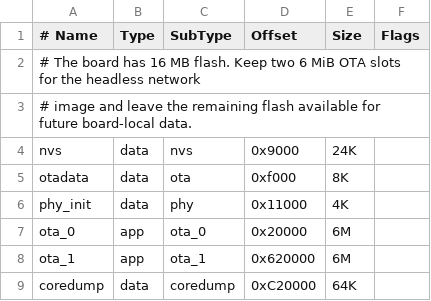
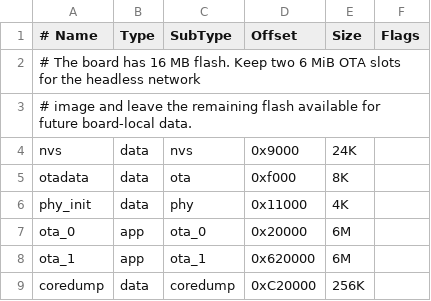
Before and after one commit to MaxRink/furble, a CSV file: partitions_waveshare_s3_eth.csv, drawn as a sheet.

```diff
--- a/partitions_waveshare_s3_eth.csv
+++ b/partitions_waveshare_s3_eth.csv
@@ -8,2 +8,2 @@ ota_0,    app,  ota_0,   0x20000,  6M,
 ota_1,    app,  ota_1,   0x620000, 6M,
-coredump, data, coredump, 0xC20000, 64K,
+coredump, data, coredump, 0xC20000, 256K,
```
Also changed, not shown: partitions_two_ota_16m.csv, partitions_two_ota_8m.csv, 12 other files.
